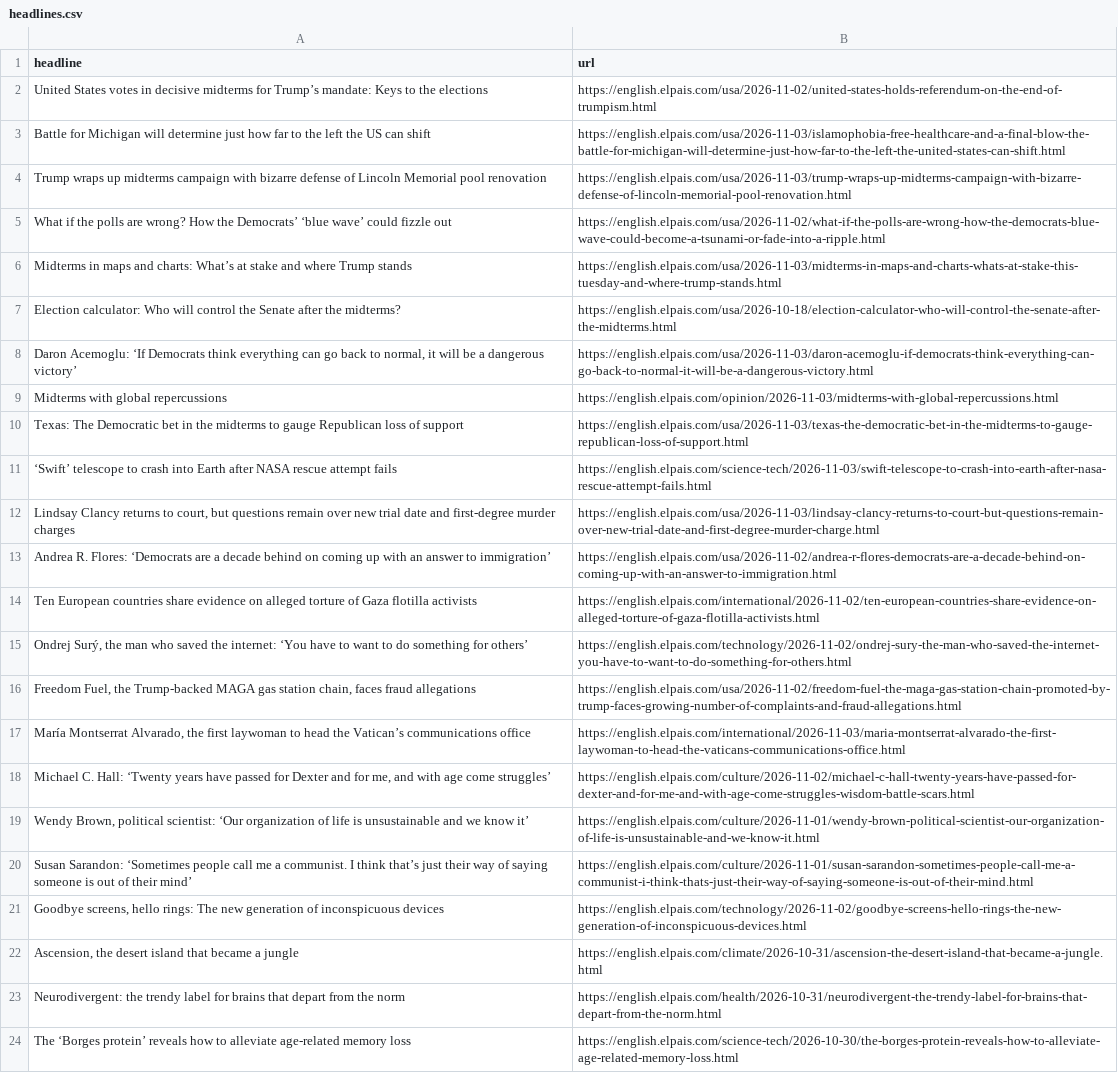
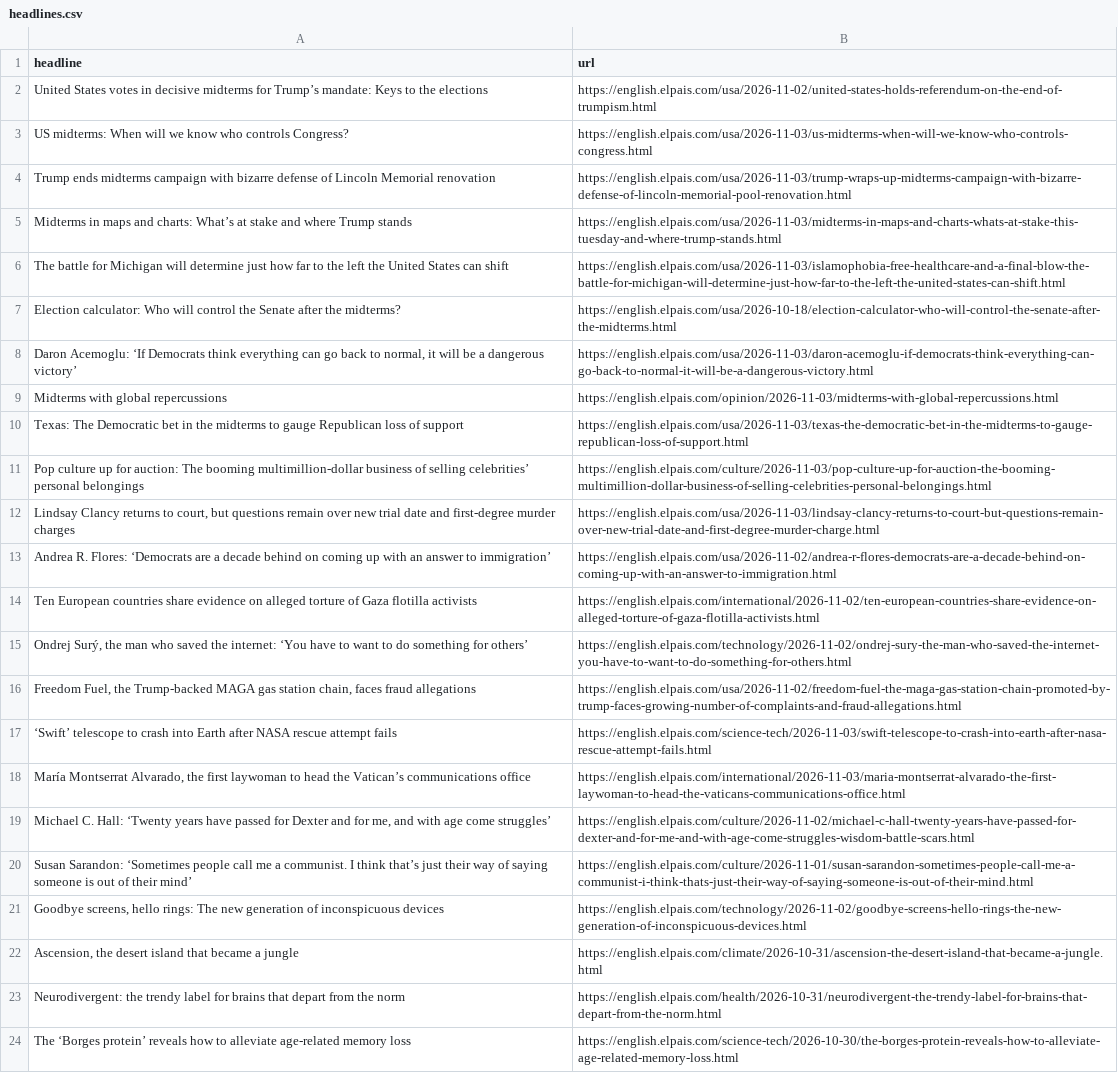
Before and after one commit to dimitriselaf/el-pais-autoscraper, a CSV file: headlines.csv, drawn as a sheet; only a part is shown.

```diff
--- a/headlines.csv
+++ b/headlines.csv
@@ -2,6 +2,6 @@ headline,url
 United States votes in decisive midterms for Trump’s mandate: Keys to the elections,https://english.elpais.com/usa/2026-11-02/united-states-holds-referendum-on-the-end-of-trumpism.html
-Battle for Michigan will determine just how far to the left the US can shift,https://english.elpais.com/usa/2026-11-03/islamophobia-free-healthcare-and-a-final-blow-the-battle-for-michigan-will-determine-just-how-far-to-the-left-the-united-states-can-shift.html
-Trump wraps up midterms campaign with bizarre defense of Lincoln Memorial pool renovation,https://english.elpais.com/usa/2026-11-03/trump-wraps-up-midterms-campaign-with-bizarre-defense-of-lincoln-memorial-pool-renovation.html
-What if the polls are wrong? How the Democrats’ ‘blue wave’ could fizzle out,https://english.elpais.com/usa/2026-11-02/what-if-the-polls-are-wrong-how-the-democrats-blue-wave-could-become-a-tsunami-or-fade-into-a-ripple.html
+US midterms: When will we know who controls Congress?,https://english.elpais.com/usa/2026-11-03/us-midterms-when-will-we-know-who-controls-congress.html
+Trump ends midterms campaign with bizarre defense of Lincoln Memorial renovation,https://english.elpais.com/usa/2026-11-03/trump-wraps-up-midterms-campaign-with-bizarre-defense-of-lincoln-memorial-pool-renovation.html
 Midterms in maps and charts: What’s at stake and where Trump stands,https://english.elpais.com/usa/2026-11-03/midterms-in-maps-and-charts-whats-at-stake-this-tuesday-and-where-trump-stands.html
+The battle for Michigan will determine just how far to the left the United States can shift,https://english.elpais.com/usa/2026-11-03/islamophobia-free-healthcare-and-a-final-blow-the-battle-for-michigan-will-determine-just-how-far-to-the-left-the-united-states-can-shift.html
 Election calculator: Who will control the Senate after the midterms?,https://english.elpais.com/usa/2026-10-18/election-calculator-who-will-control-the-senate-after-the-midterms.html
@@ -10,3 +10,3 @@ Midterms with global repercussions,https://english.elpais.com/opinion/2026-11-03
 Texas: The Democratic bet in the midterms to gauge Republican loss of support,https://english.elpais.com/usa/2026-11-03/texas-the-democratic-bet-in-the-midterms-to-gauge-republican-loss-of-support.html
-‘Swift’ telescope to crash into Earth after NASA rescue attempt fails,https://english.elpais.com/science-tech/2026-11-03/swift-telescope-to-crash-into-earth-after-nasa-rescue-attempt-fails.html
+Pop culture up for auction: The booming multimillion-dollar business of selling celebrities’ personal belongings,https://english.elpais.com/culture/2026-11-03/pop-culture-up-for-auction-the-booming-multimillion-dollar-business-of-selling-celebrities-personal-belongings.html
 "Lindsay Clancy returns to court, but questions remain over new trial date and first-degree murder charges",https://english.elpais.com/usa/2026-11-03/lindsay-clancy-returns-to-court-but-questions-remain-over-new-trial-date-and-first-degree-murder-charge.html
@@ -16,5 +16,5 @@ Ten European countries share evidence on alleged torture of Gaza flotilla activi
 "Freedom Fuel, the Trump-backed MAGA gas station chain, faces fraud allegations",https://english.elpais.com/usa/2026-11-02/freedom-fuel-the-maga-gas-station-chain-promoted-by-trump-faces-growing-number-of-complaints-and-fraud-allegations.html
+‘Swift’ telescope to crash into Earth after NASA rescue attempt fails,https://english.elpais.com/science-tech/2026-11-03/swift-telescope-to-crash-into-earth-after-nasa-rescue-attempt-fails.html
 "María Montserrat Alvarado, the first laywoman to head the Vatican’s communications office",https://english.elpais.com/international/2026-11-03/maria-montserrat-alvarado-the-first-laywoman-to-head-the-vaticans-communications-office.html
 "Michael C. Hall: ‘Twenty years have passed for Dexter and for me, and with age come struggles’",https://english.elpais.com/culture/2026-11-02/michael-c-hall-twenty-years-have-passed-for-dexter-and-for-me-and-with-age-come-struggles-wisdom-battle-scars.html
-"Wendy Brown, political scientist: ‘Our organization of life is unsustainable and we know it’",https://english.elpais.com/culture/2026-11-01/wendy-brown-political-scientist-our-organization-of-life-is-unsustainable-and-we-know-it.html
 Susan Sarandon: ‘Sometimes people call me a communist. I think that’s just their way of saying someone is out of their mind’,https://english.elpais.com/culture/2026-11-01/susan-sarandon-sometimes-people-call-me-a-communist-i-think-thats-just-their-way-of-saying-someone-is-out-of-their-mind.html
```
